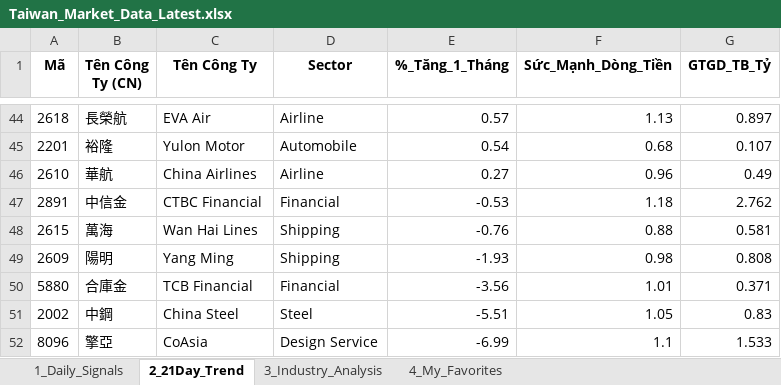
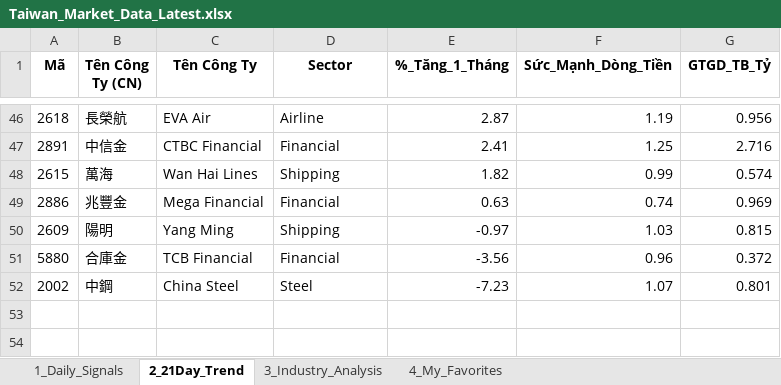
Before and after one commit to chipmoon/dashboard-tw, an Excel workbook: Taiwan_Market_Data_Latest.xlsx, sheet 2_21Day_Trend, drawn as a sheet; only a part is shown, gaps mark what is left out; values as stored, in another font and other column widths than the file's, no borders; removed rows and columns are numbered as before the commit, all else as after; the diff covers the shown part only; the diff names each change by its address in the sheet, - before the commit and + after, or states it on an @@ line.

```diff
--- a/Taiwan_Market_Data_Latest.xlsx (sheet 2_21Day_Trend)
+++ b/Taiwan_Market_Data_Latest.xlsx (sheet 2_21Day_Trend)
-E46 (%_Tăng_1_Tháng): 0.57
+E46 (%_Tăng_1_Tháng): 2.87
-F46 (Sức_Mạnh_Dòng_Tiền): 1.13
+F46 (Sức_Mạnh_Dòng_Tiền): 1.19
-G46 (GTGD_TB_Tỷ): 0.897
+G46 (GTGD_TB_Tỷ): 0.956
-row 45: 2201 | 裕隆 | Yulon Motor | Automobile | 0.54 | 0.68 | 0.107
-row 46: 2610 | 華航 | China Airlines | Airline | 0.27 | 0.96 | 0.49
-E47 (%_Tăng_1_Tháng): -0.53
+E47 (%_Tăng_1_Tháng): 2.41
-F47 (Sức_Mạnh_Dòng_Tiền): 1.18
+F47 (Sức_Mạnh_Dòng_Tiền): 1.25
-G47 (GTGD_TB_Tỷ): 2.762
+G47 (GTGD_TB_Tỷ): 2.716
-E48 (%_Tăng_1_Tháng): -0.76
+E48 (%_Tăng_1_Tháng): 1.82
-F48 (Sức_Mạnh_Dòng_Tiền): 0.88
+F48 (Sức_Mạnh_Dòng_Tiền): 0.99
-G48 (GTGD_TB_Tỷ): 0.581
+G48 (GTGD_TB_Tỷ): 0.574
+row 49: 2886 | 兆豐金 | Mega Financial | Financial | 0.63 | 0.74 | 0.969
-E50 (%_Tăng_1_Tháng): -1.93
+E50 (%_Tăng_1_Tháng): -0.97
-F50 (Sức_Mạnh_Dòng_Tiền): 0.98
+F50 (Sức_Mạnh_Dòng_Tiền): 1.03
-G50 (GTGD_TB_Tỷ): 0.808
+G50 (GTGD_TB_Tỷ): 0.815
-F51 (Sức_Mạnh_Dòng_Tiền): 1.01
+F51 (Sức_Mạnh_Dòng_Tiền): 0.96
-G51 (GTGD_TB_Tỷ): 0.371
+G51 (GTGD_TB_Tỷ): 0.372
-E52 (%_Tăng_1_Tháng): -5.51
+E52 (%_Tăng_1_Tháng): -7.23
-F52 (Sức_Mạnh_Dòng_Tiền): 1.05
+F52 (Sức_Mạnh_Dòng_Tiền): 1.07
-G52 (GTGD_TB_Tỷ): 0.83
+G52 (GTGD_TB_Tỷ): 0.801
-row 52: 8096 | 擎亞 | CoAsia | Design Service | -6.99 | 1.1 | 1.533
```
Also changed, not shown: 27 added rows, 25 removed rows and 50 edited cells elsewhere in this sheet, sheet 1_Daily_Signals, sheet 3_Industry_Analysis, sheet 4_My_Favorites.
